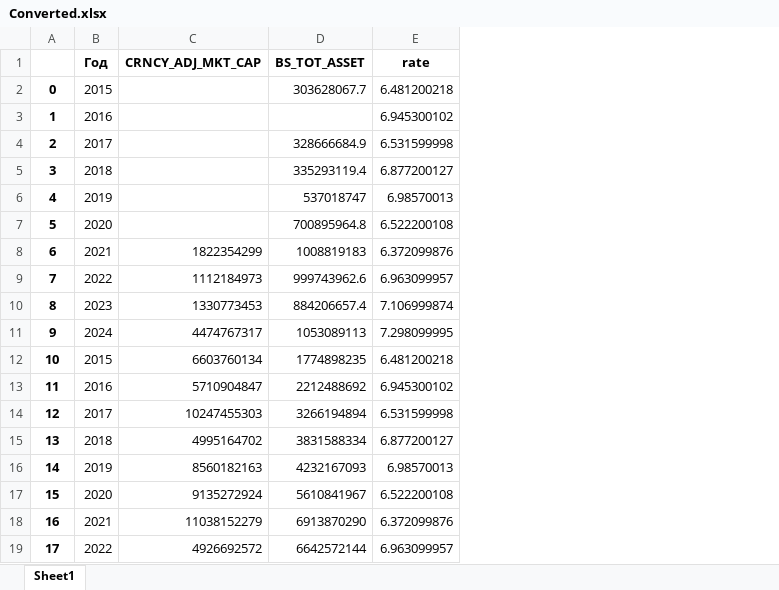
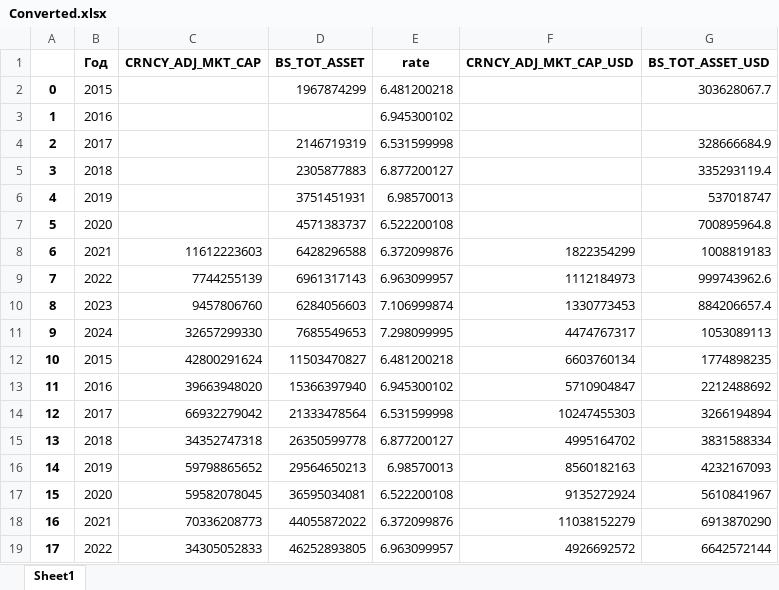
Before and after one commit to ortellius/finance, an Excel workbook: HSE MNIS/Converted.xlsx, sheet Sheet1, drawn as a sheet; only a part is shown; values as stored, in another font and other column widths than the file's, no borders; the diff covers the shown part only; the diff names each change by its address in the sheet, - before the commit and + after, or states it on an @@ line.

```diff
--- a/HSE MNIS/Converted.xlsx (sheet Sheet1)
+++ b/HSE MNIS/Converted.xlsx (sheet Sheet1)
+column F (CRNCY_ADJ_MKT_CAP_USD), rows 8-19: 1822354299 | 1112184973 | 1330773453 | 4474767317 | 6603760134 | 5710904847 | 10247455303 | 4995164702 | 8560182163 | 9135272924 | 11038152279 | 4926692572
+column G (BS_TOT_ASSET_USD), rows 2-19: 303628067.7 |  | 328666684.9 | 335293119.4 | 537018747 | 700895964.8 | 1008819183 | 999743962.6 | 884206657.4 | 1053089113 | 1774898235 | 2212488692 | 3266194894 | 3831588334 | 4232167093 | 5610841967 | 6913870290 | 6642572144
-D2 (BS_TOT_ASSET): 303628067.7
+D2 (BS_TOT_ASSET): 1967874299
-D4 (BS_TOT_ASSET): 328666684.9
+D4 (BS_TOT_ASSET): 2146719319
-D5 (BS_TOT_ASSET): 335293119.4
+D5 (BS_TOT_ASSET): 2305877883
-D6 (BS_TOT_ASSET): 537018747
+D6 (BS_TOT_ASSET): 3751451931
-D7 (BS_TOT_ASSET): 700895964.8
+D7 (BS_TOT_ASSET): 4571383737
-C8 (CRNCY_ADJ_MKT_CAP): 1822354299
+C8 (CRNCY_ADJ_MKT_CAP): 11612223603
-D8 (BS_TOT_ASSET): 1008819183
+D8 (BS_TOT_ASSET): 6428296588
-C9 (CRNCY_ADJ_MKT_CAP): 1112184973
+C9 (CRNCY_ADJ_MKT_CAP): 7744255139
-D9 (BS_TOT_ASSET): 999743962.6
+D9 (BS_TOT_ASSET): 6961317143
-C10 (CRNCY_ADJ_MKT_CAP): 1330773453
+C10 (CRNCY_ADJ_MKT_CAP): 9457806760
-D10 (BS_TOT_ASSET): 884206657.4
+D10 (BS_TOT_ASSET): 6284056603
-C11 (CRNCY_ADJ_MKT_CAP): 4474767317
+C11 (CRNCY_ADJ_MKT_CAP): 32657299330
-D11 (BS_TOT_ASSET): 1053089113
+D11 (BS_TOT_ASSET): 7685549653
-C12 (CRNCY_ADJ_MKT_CAP): 6603760134
+C12 (CRNCY_ADJ_MKT_CAP): 42800291624
-D12 (BS_TOT_ASSET): 1774898235
+D12 (BS_TOT_ASSET): 11503470827
-C13 (CRNCY_ADJ_MKT_CAP): 5710904847
+C13 (CRNCY_ADJ_MKT_CAP): 39663948020
-D13 (BS_TOT_ASSET): 2212488692
+D13 (BS_TOT_ASSET): 15366397940
-C14 (CRNCY_ADJ_MKT_CAP): 10247455303
+C14 (CRNCY_ADJ_MKT_CAP): 66932279042
-D14 (BS_TOT_ASSET): 3266194894
+D14 (BS_TOT_ASSET): 21333478564
-C15 (CRNCY_ADJ_MKT_CAP): 4995164702
+C15 (CRNCY_ADJ_MKT_CAP): 34352747318
-D15 (BS_TOT_ASSET): 3831588334
+D15 (BS_TOT_ASSET): 26350599778
-C16 (CRNCY_ADJ_MKT_CAP): 8560182163
+C16 (CRNCY_ADJ_MKT_CAP): 59798865652
-D16 (BS_TOT_ASSET): 4232167093
+D16 (BS_TOT_ASSET): 29564650213
-C17 (CRNCY_ADJ_MKT_CAP): 9135272924
+C17 (CRNCY_ADJ_MKT_CAP): 59582078045
-D17 (BS_TOT_ASSET): 5610841967
+D17 (BS_TOT_ASSET): 36595034081
-C18 (CRNCY_ADJ_MKT_CAP): 11038152279
+C18 (CRNCY_ADJ_MKT_CAP): 70336208773
-D18 (BS_TOT_ASSET): 6913870290
+D18 (BS_TOT_ASSET): 44055872022
-C19 (CRNCY_ADJ_MKT_CAP): 4926692572
+C19 (CRNCY_ADJ_MKT_CAP): 34305052833
-D19 (BS_TOT_ASSET): 6642572144
+D19 (BS_TOT_ASSET): 46252893805
```
Also changed, not shown: 145 edited cells elsewhere in this sheet, 1 other file.
